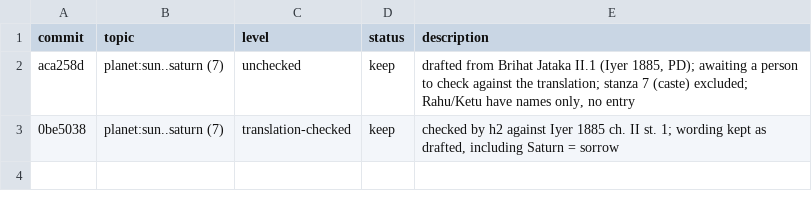
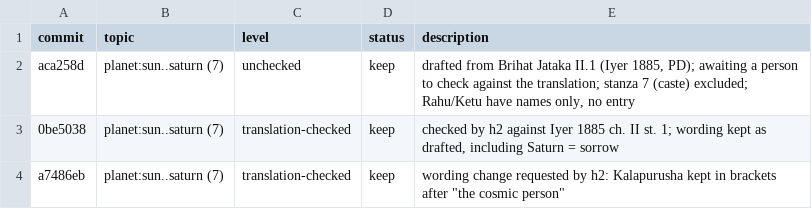
Before and after one commit to hrshdhgd/samay, a TSV file: research/results.tsv, drawn as a sheet; the diff names each change by its address in the sheet, - before the commit and + after, or states it on an @@ line.

```diff
--- a/research/results.tsv
+++ b/research/results.tsv
+row 4: a7486eb | planet:sun..saturn (7) | translation-checked | keep | wording change requested by h2: Kalapurusha kept in brackets after "the cosmic person"
```
